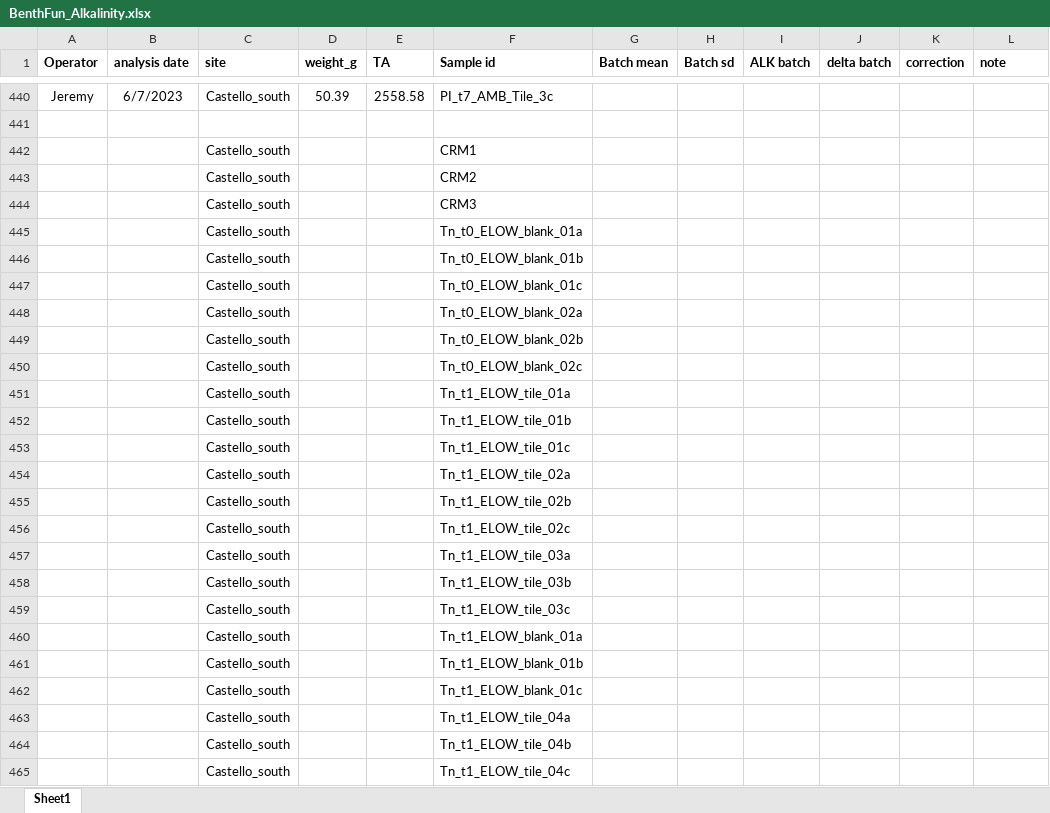
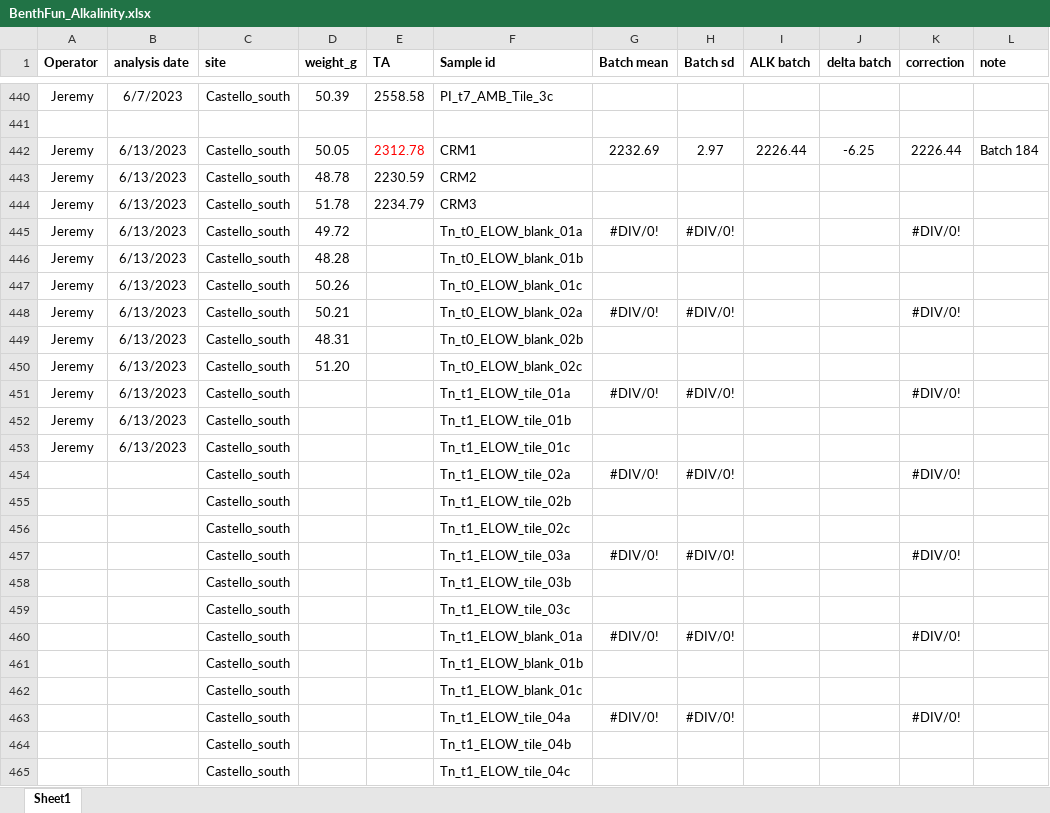
Before and after one commit to JayCrlt/BenthFun, an Excel workbook: Data/Spring_2023/BenthFun_Alkalinity.xlsx, sheet Sheet1, drawn as a sheet; only a part is shown, gaps mark what is left out; values as stored, in another font and other column widths than the file's, no borders; removed rows and columns are numbered as before the commit, all else as after; the diff covers the shown part only; the diff names each change by its address in the sheet, - before the commit and + after, or states it on an @@ line.

```diff
--- a/Data/Spring_2023/BenthFun_Alkalinity.xlsx (sheet Sheet1)
+++ b/Data/Spring_2023/BenthFun_Alkalinity.xlsx (sheet Sheet1)
-row 442:  |  | Castello_south |  |  | CRM1
-row 443:  |  | Castello_south |  |  | CRM2
-row 444:  |  | Castello_south |  |  | CRM3
-row 445:  |  | Castello_south |  |  | Tn_t0_ELOW_blank_01a
-row 446:  |  | Castello_south |  |  | Tn_t0_ELOW_blank_01b
-row 447:  |  | Castello_south |  |  | Tn_t0_ELOW_blank_01c
-row 448:  |  | Castello_south |  |  | Tn_t0_ELOW_blank_02a
-row 449:  |  | Castello_south |  |  | Tn_t0_ELOW_blank_02b
-row 450:  |  | Castello_south |  |  | Tn_t0_ELOW_blank_02c
-row 451:  |  | Castello_south |  |  | Tn_t1_ELOW_tile_01a
-row 452:  |  | Castello_south |  |  | Tn_t1_ELOW_tile_01b
-row 453:  |  | Castello_south |  |  | Tn_t1_ELOW_tile_01c
-row 454:  |  | Castello_south |  |  | Tn_t1_ELOW_tile_02a
+row 442: Jeremy | 6/13/2023 | Castello_south | 50.05 | 2312.78 | CRM1 | 2232.69 | 2.97 | 2226.44 | -6.25 | 2226.44 | Batch 184
+row 443: Jeremy | 6/13/2023 | Castello_south | 48.78 | 2230.59 | CRM2
+row 444: Jeremy | 6/13/2023 | Castello_south | 51.78 | 2234.79 | CRM3
+row 445: Jeremy | 6/13/2023 | Castello_south | 49.72 |  | Tn_t0_ELOW_blank_01a | #DIV/0! | #DIV/0! |  |  | #DIV/0!
+row 446: Jeremy | 6/13/2023 | Castello_south | 48.28 |  | Tn_t0_ELOW_blank_01b
+row 447: Jeremy | 6/13/2023 | Castello_south | 50.26 |  | Tn_t0_ELOW_blank_01c
+row 448: Jeremy | 6/13/2023 | Castello_south | 50.21 |  | Tn_t0_ELOW_blank_02a | #DIV/0! | #DIV/0! |  |  | #DIV/0!
+row 449: Jeremy | 6/13/2023 | Castello_south | 48.31 |  | Tn_t0_ELOW_blank_02b
+row 450: Jeremy | 6/13/2023 | Castello_south | 51.20 |  | Tn_t0_ELOW_blank_02c
+row 451: Jeremy | 6/13/2023 | Castello_south |  |  | Tn_t1_ELOW_tile_01a | #DIV/0! | #DIV/0! |  |  | #DIV/0!
+row 452: Jeremy | 6/13/2023 | Castello_south |  |  | Tn_t1_ELOW_tile_01b
+row 453: Jeremy | 6/13/2023 | Castello_south |  |  | Tn_t1_ELOW_tile_01c
+row 454:  |  | Castello_south |  |  | Tn_t1_ELOW_tile_02a | #DIV/0! | #DIV/0! |  |  | #DIV/0!
-row 457:  |  | Castello_south |  |  | Tn_t1_ELOW_tile_03a
+row 457:  |  | Castello_south |  |  | Tn_t1_ELOW_tile_03a | #DIV/0! | #DIV/0! |  |  | #DIV/0!
-row 460:  |  | Castello_south |  |  | Tn_t1_ELOW_blank_01a
+row 460:  |  | Castello_south |  |  | Tn_t1_ELOW_blank_01a | #DIV/0! | #DIV/0! |  |  | #DIV/0!
-row 463:  |  | Castello_south |  |  | Tn_t1_ELOW_tile_04a
+row 463:  |  | Castello_south |  |  | Tn_t1_ELOW_tile_04a | #DIV/0! | #DIV/0! |  |  | #DIV/0!
```
Also changed, not shown: 3 added rows and 3 removed rows elsewhere in this sheet, Data/Spring_2023/Diving_log_Spring_2023_BenthFun.xlsx, 7 other files.
